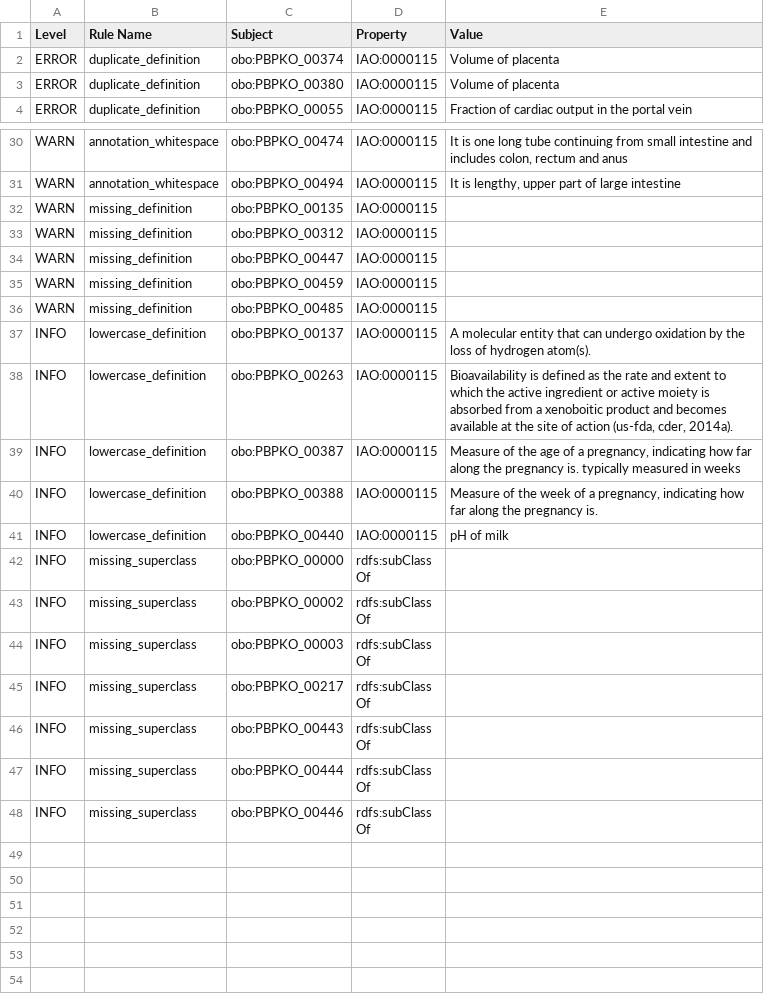
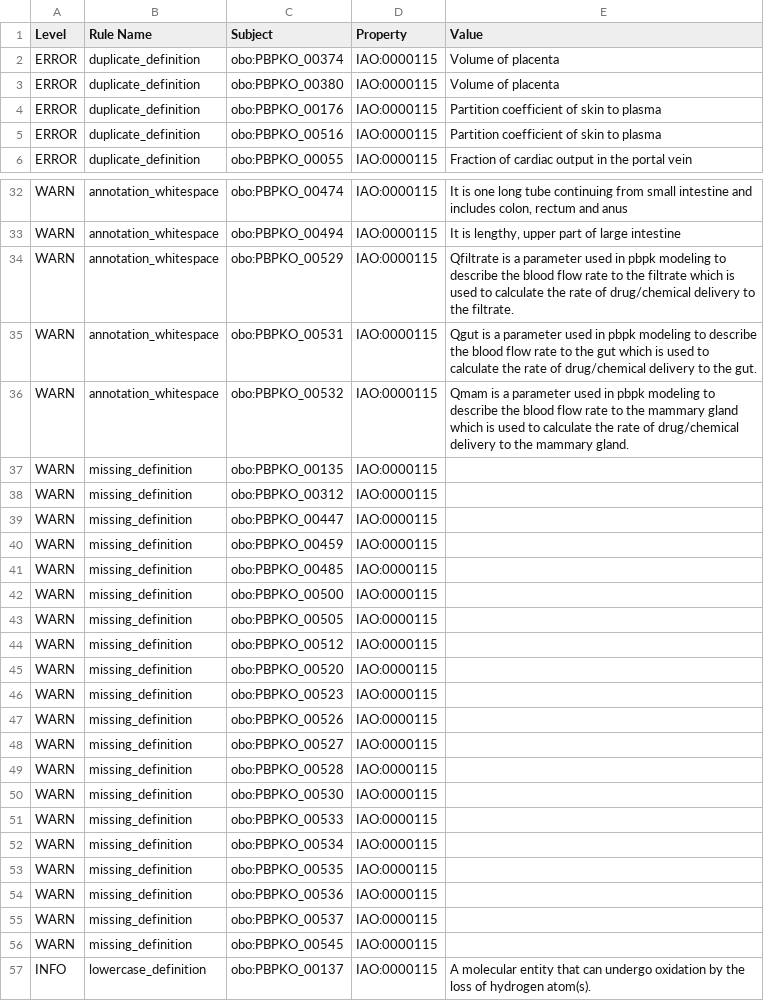
Before and after one commit to OBOFoundry/obo-nor.github.io, a TSV file: dashboard/pbpko/robot_report.tsv, drawn as a sheet; only a part is shown, gaps mark what is left out; the shorter side is filled out with more unchanged rows.

Commit message:
Update dashboard run

```diff
--- a/dashboard/pbpko/robot_report.tsv
+++ b/dashboard/pbpko/robot_report.tsv
@@ -3,2 +3,4 @@ ERROR	duplicate_definition	obo:PBPKO_00374	IAO:0000115	Volume of placenta
 ERROR	duplicate_definition	obo:PBPKO_00380	IAO:0000115	Volume of placenta
+ERROR	duplicate_definition	obo:PBPKO_00176	IAO:0000115	Partition coefficient of skin to plasma
+ERROR	duplicate_definition	obo:PBPKO_00516	IAO:0000115	Partition coefficient of skin to plasma
 ERROR	duplicate_definition	obo:PBPKO_00055	IAO:0000115	Fraction of cardiac output in the portal vein
@@ -32,2 +34,5 @@ WARN	annotation_whitespace	obo:PBPKO_00474	IAO:0000115	It is one long tube conti
 WARN	annotation_whitespace	obo:PBPKO_00494	IAO:0000115	It is lengthy, upper part of large intestine
+WARN	annotation_whitespace	obo:PBPKO_00529	IAO:0000115	Qfiltrate is a parameter used in pbpk modeling to describe the blood flow rate to the filtrate which is used to calculate the rate of drug/chemical delivery to the filtrate.
+WARN	annotation_whitespace	obo:PBPKO_00531	IAO:0000115	Qgut is a parameter used in pbpk modeling to describe the blood flow rate to the gut  which is used to calculate the rate of drug/chemical delivery to the gut.
+WARN	annotation_whitespace	obo:PBPKO_00532	IAO:0000115	Qmam is a parameter used in pbpk modeling to describe the blood flow rate to the mammary gland  which is used to calculate the rate of drug/chemical delivery to the mammary gland.
 WARN	missing_definition	obo:PBPKO_00135	IAO:0000115	
@@ -37,2 +42,17 @@ WARN	missing_definition	obo:PBPKO_00459	IAO:0000115
 WARN	missing_definition	obo:PBPKO_00485	IAO:0000115	
+WARN	missing_definition	obo:PBPKO_00500	IAO:0000115	
+WARN	missing_definition	obo:PBPKO_00505	IAO:0000115	
+WARN	missing_definition	obo:PBPKO_00512	IAO:0000115	
+WARN	missing_definition	obo:PBPKO_00520	IAO:0000115	
+WARN	missing_definition	obo:PBPKO_00523	IAO:0000115	
+WARN	missing_definition	obo:PBPKO_00526	IAO:0000115	
+WARN	missing_definition	obo:PBPKO_00527	IAO:0000115	
+WARN	missing_definition	obo:PBPKO_00528	IAO:0000115	
+WARN	missing_definition	obo:PBPKO_00530	IAO:0000115	
+WARN	missing_definition	obo:PBPKO_00533	IAO:0000115	
+WARN	missing_definition	obo:PBPKO_00534	IAO:0000115	
+WARN	missing_definition	obo:PBPKO_00535	IAO:0000115	
+WARN	missing_definition	obo:PBPKO_00536	IAO:0000115	
+WARN	missing_definition	obo:PBPKO_00537	IAO:0000115	
+WARN	missing_definition	obo:PBPKO_00545	IAO:0000115	
 INFO	lowercase_definition	obo:PBPKO_00137	IAO:0000115	"
```
Also changed, not shown: 16 other files.
